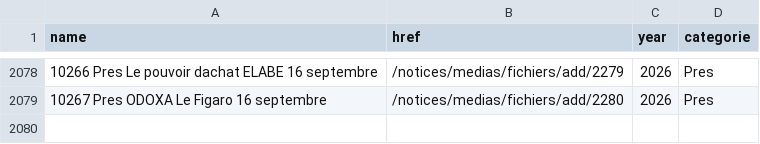
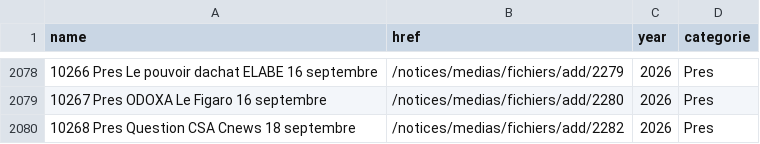
Before and after one commit to Ipuch/sondages-commission-index, a CSV file: base.csv, drawn as a sheet; only a part is shown, gaps mark what is left out; the diff names each change by its address in the sheet, - before the commit and + after, or states it on an @@ line.

```diff
--- a/base.csv
+++ b/base.csv
+row 2080: 10268 Pres Question CSA Cnews 18 septembre | /notices/medias/fichiers/add/2282 | 2026 | Pres
```
Also changed, not shown: files.csv, notices_catalog.csv, 2 other files.
